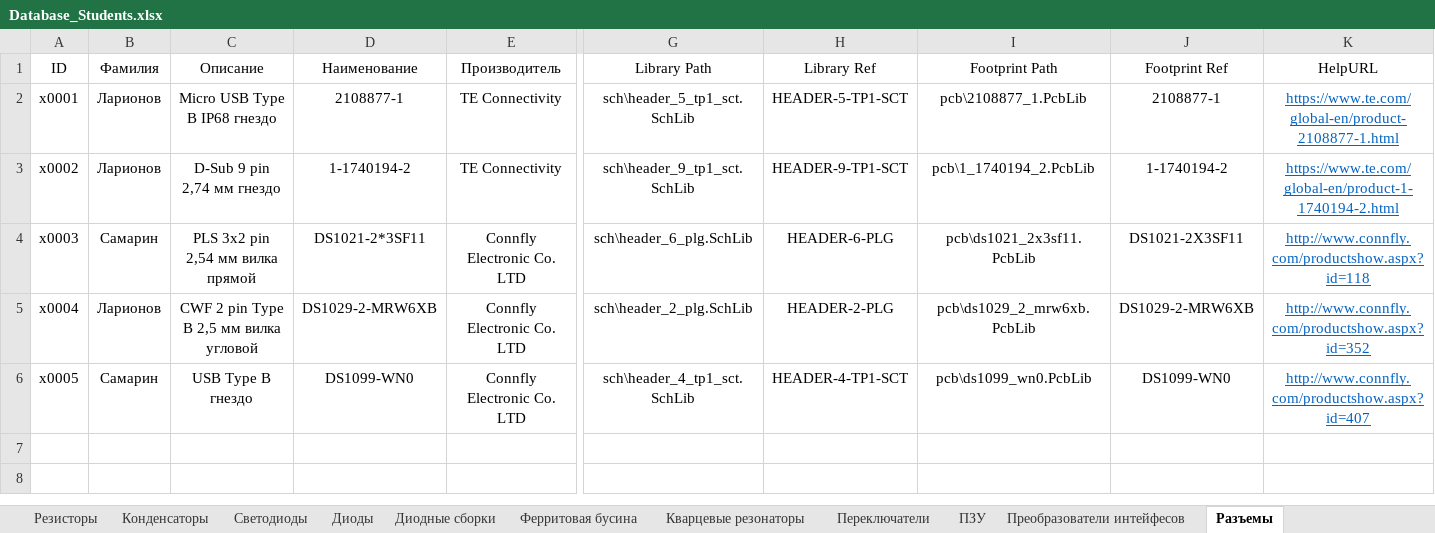
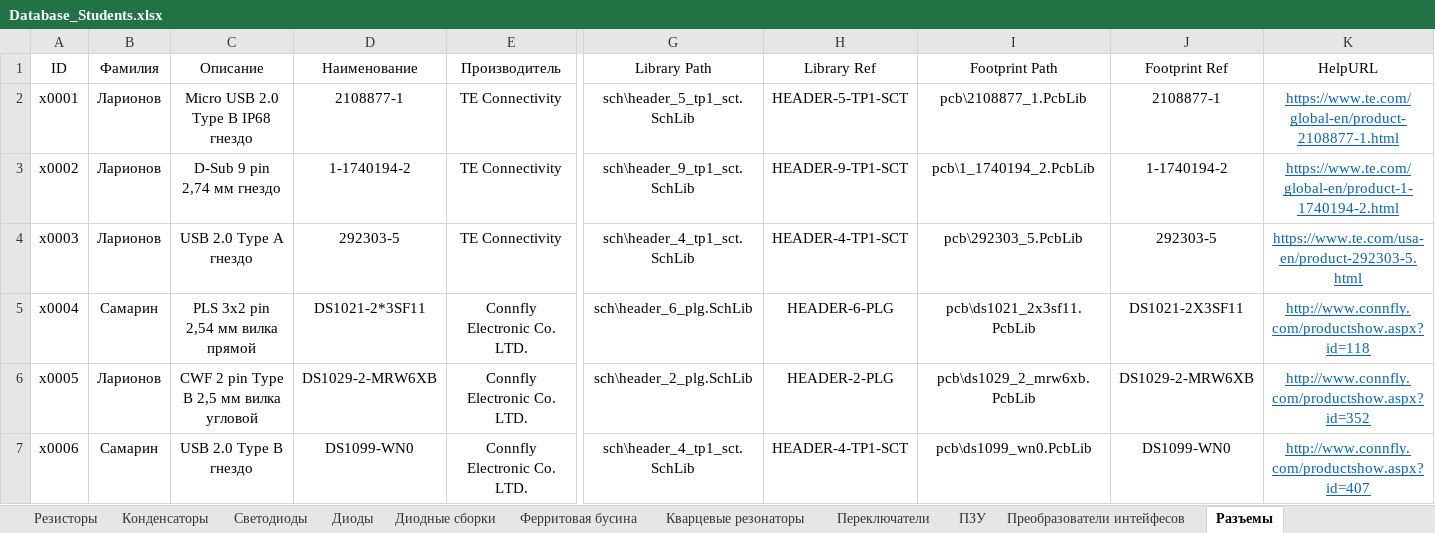
Before and after one commit to TonyCooT/Altium_BEng, an Excel workbook: library/Database_Students.xlsx, sheet Разъемы, drawn as a sheet; only a part is shown, gaps mark what is left out; values as stored, in another font and other column widths than the file's, no borders; addresses are those after the commit; rows hold the shown columns only; the diff names each change by its address in the sheet, - before the commit and + after, or states it on an @@ line.

Commit message:
Немного исправлений + добавил разъем USB Type A

```diff
--- a/library/Database_Students.xlsx (sheet Разъемы)
+++ b/library/Database_Students.xlsx (sheet Разъемы)
-C2 (Описание): Micro USB Type B IP68 гнездо
+C2 (Описание): Micro USB 2.0 Type B IP68 гнездо
+row 4: x0003 | Ларионов | USB 2.0 Type A гнездо | 292303-5 | TE Connectivity | sch\header_4_tp1_sct.SchLib | HEADER-4-TP1-SCT | pcb\292303_5.PcbLib | 292303-5 | https://www.te.com/usa-en/product-292303-5.html
-A5 (ID): x0003
+A5 (ID): x0004
-E5:E7 (Производитель): Connfly Electronic Co. LTD
+E5:E7 (Производитель): Connfly Electronic Co. LTD.
-A6 (ID): x0004
+A6 (ID): x0005
-A7 (ID): x0005
+A7 (ID): x0006
-C7 (Описание): USB Type B гнездо
+C7 (Описание): USB 2.0 Type B гнездо
```
Also changed, not shown: sheet Преобразователи интейфесов, sheet Резисторы, sheet Конденсаторы, sheet Переключатели, 8 other files.
